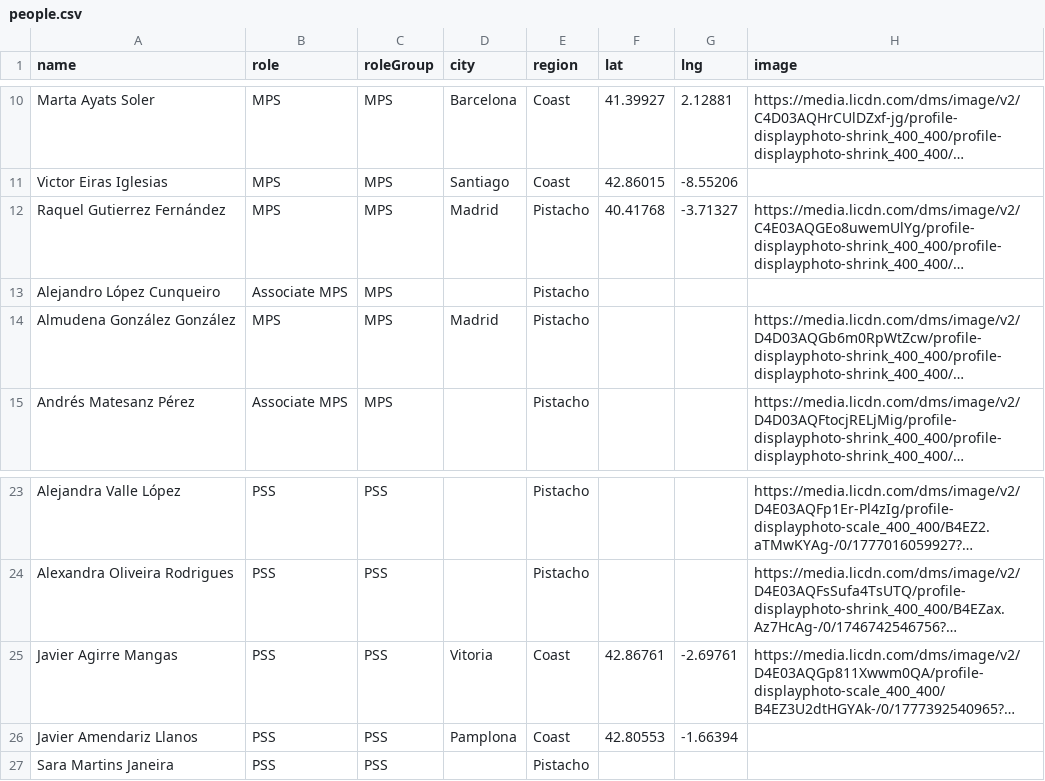
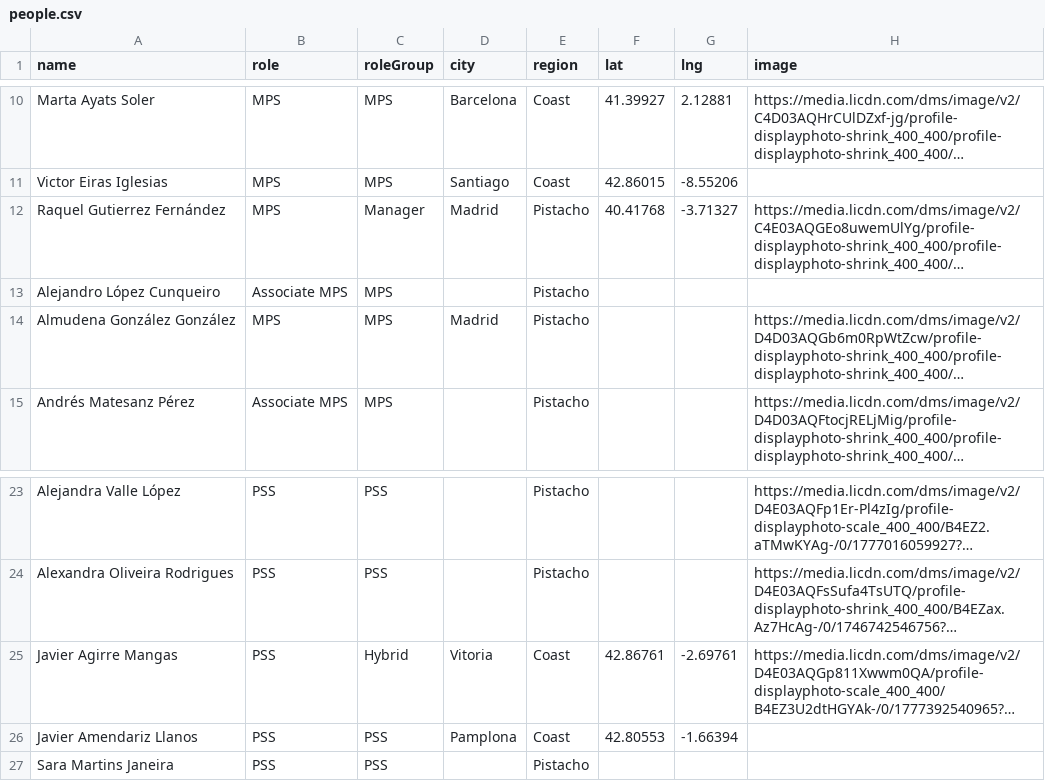
Before and after one commit to Karlosmay/spain-team-map, a CSV file: public/people.csv, drawn as a sheet; only a part is shown, gaps mark what is left out; long unchanged cells end in …; the diff names each change by its address in the sheet, - before the commit and + after, or states it on an @@ line.

Commit message:
Update people.csv

```diff
--- a/public/people.csv
+++ b/public/people.csv
-C12 (roleGroup): MPS
+C12 (roleGroup): Manager
-C25 (roleGroup): PSS
+C25 (roleGroup): Hybrid
```
